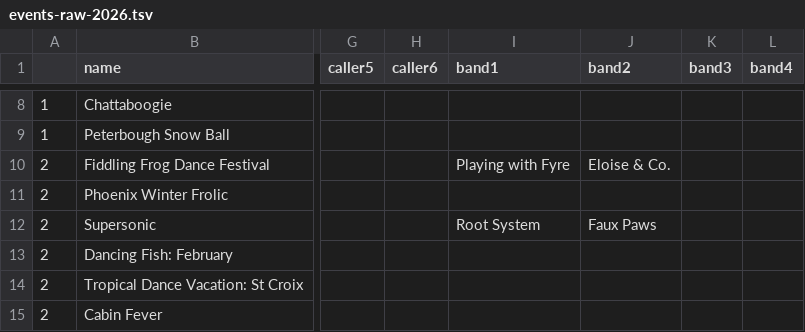
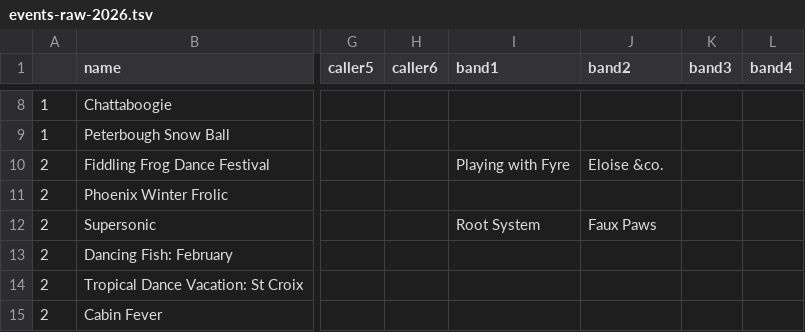
Before and after one commit to jeffkaufman/trycontra, a TSV file: events-raw-2026.tsv, drawn as a sheet; only a part is shown, gaps mark what is left out; the diff names each change by its address in the sheet, - before the commit and + after, or states it on an @@ line.

Commit message:
sync with spreadsheet

```diff
--- a/events-raw-2026.tsv
+++ b/events-raw-2026.tsv
-J10 (band2): Eloise & Co.
+J10 (band2): Eloise &co.
```
Also changed, not shown: 1 other file.
